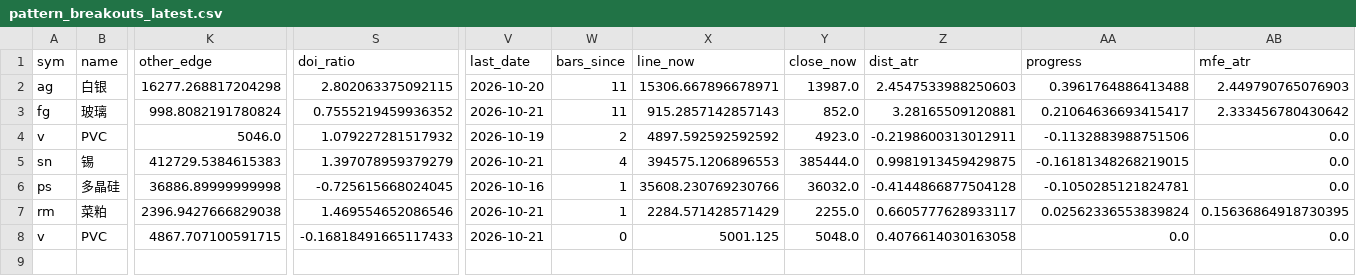
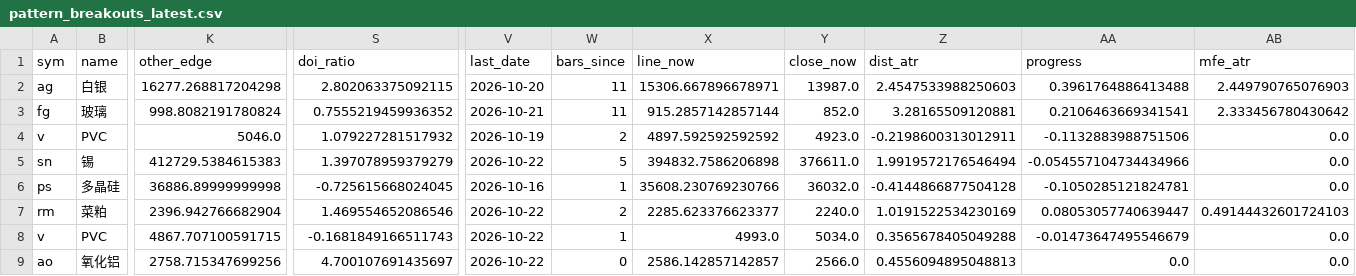
Before and after one commit to Jerry-HONK/futures-data, a CSV file: data/pattern_breakouts_latest.csv, drawn as a sheet; only a part is shown, gaps mark what is left out; rows hold the shown columns only; the diff names each change by its address in the sheet, - before the commit and + after, or states it on an @@ line.

```diff
--- a/data/pattern_breakouts_latest.csv
+++ b/data/pattern_breakouts_latest.csv
-X3 (line_now): 915.2857142857143
+X3 (line_now): 915.2857142857144
-AA3 (progress): 0.21064636693415417
+AA3 (progress): 0.2106463669341541
-V5 (last_date): 2026-10-21
+V5 (last_date): 2026-10-22
-W5 (bars_since): 4
+W5 (bars_since): 5
-X5 (line_now): 394575.1206896553
+X5 (line_now): 394832.7586206898
-Y5 (close_now): 385444.0
+Y5 (close_now): 376611.0
-Z5 (dist_atr): 0.9981913459429875
+Z5 (dist_atr): 1.9919572176546494
-AA5 (progress): -0.16181348268219015
+AA5 (progress): -0.054557104734434966
-K7 (other_edge): 2396.9427666829038
+K7 (other_edge): 2396.942766682904
-V7:V8 (last_date): 2026-10-21
+V7:V8 (last_date): 2026-10-22
-W7 (bars_since): 1
+W7 (bars_since): 2
-X7 (line_now): 2284.571428571429
+X7 (line_now): 2285.623376623377
-Y7 (close_now): 2255.0
+Y7 (close_now): 2240.0
-Z7 (dist_atr): 0.6605777628933117
+Z7 (dist_atr): 1.0191522534230169
-AA7 (progress): 0.02562336553839824
+AA7 (progress): 0.08053057740639447
-AB7 (mfe_atr): 0.15636864918730395
+AB7 (mfe_atr): 0.49144432601724103
-S8 (doi_ratio): -0.16818491665117433
+S8 (doi_ratio): -0.1681849166511743
-W8 (bars_since): 0
+W8 (bars_since): 1
-X8 (line_now): 5001.125
+X8 (line_now): 4993.0
-Y8 (close_now): 5048.0
+Y8 (close_now): 5034.0
-Z8 (dist_atr): 0.4076614030163058
+Z8 (dist_atr): 0.3565678405049288
-AA8 (progress): 0.0
+AA8 (progress): -0.01473647495546679
+row 9: ao | 氧化铝 | 2758.715347699256 | 4.700107691435697 | 2026-10-22 | 0 | 2586.142857142857 | 2566.0 | 0.4556094895048813 | 0.0 | 0.0
```
Also changed, not shown: data/etf_premium_latest.csv, 6 other files.
